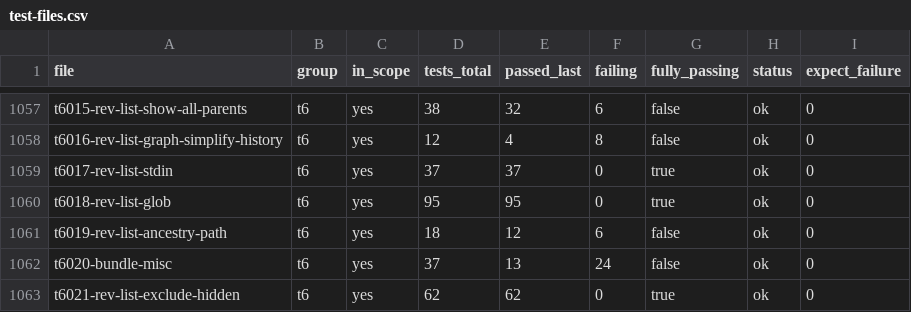
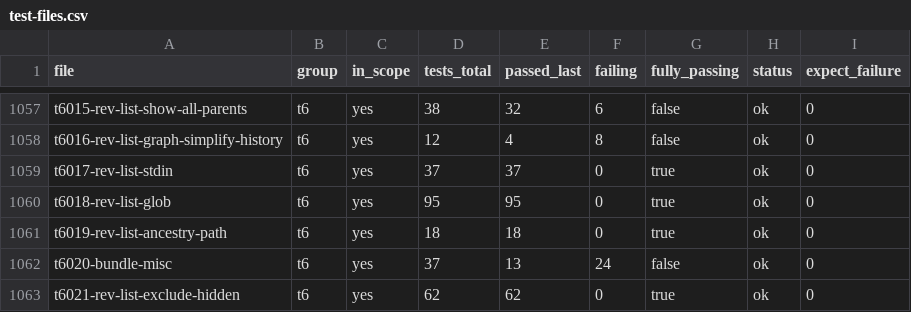
Before and after one commit to dscho/grit, a CSV file: data/test-files.csv, drawn as a sheet; only a part is shown, gaps mark what is left out.

Commit message:
fix: complete rev-list ancestry path

```diff
--- a/data/test-files.csv
+++ b/data/test-files.csv
@@ -1060,3 +1060,3 @@ t6017-rev-list-stdin	t6	yes	37	37	0	true	ok	0
 t6018-rev-list-glob	t6	yes	95	95	0	true	ok	0
-t6019-rev-list-ancestry-path	t6	yes	18	12	6	false	ok	0
+t6019-rev-list-ancestry-path	t6	yes	18	18	0	true	ok	0
 t6020-bundle-misc	t6	yes	37	13	24	false	ok	0
```
Also changed, not shown: 10 other files.
